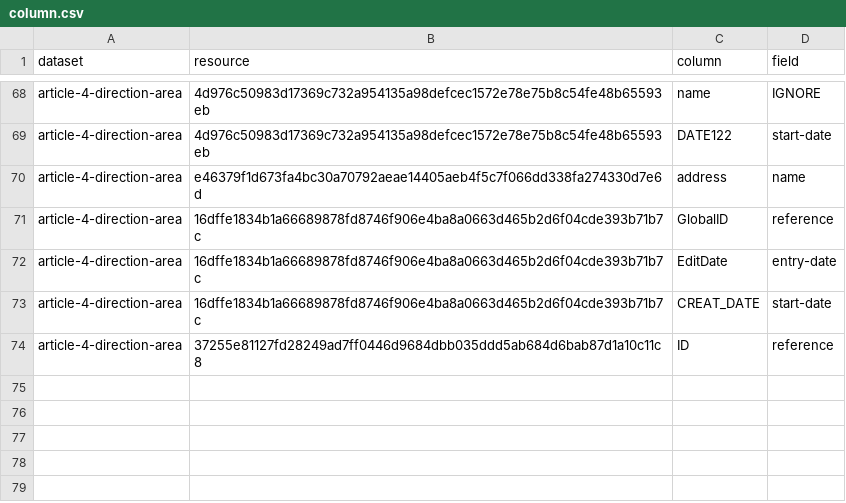
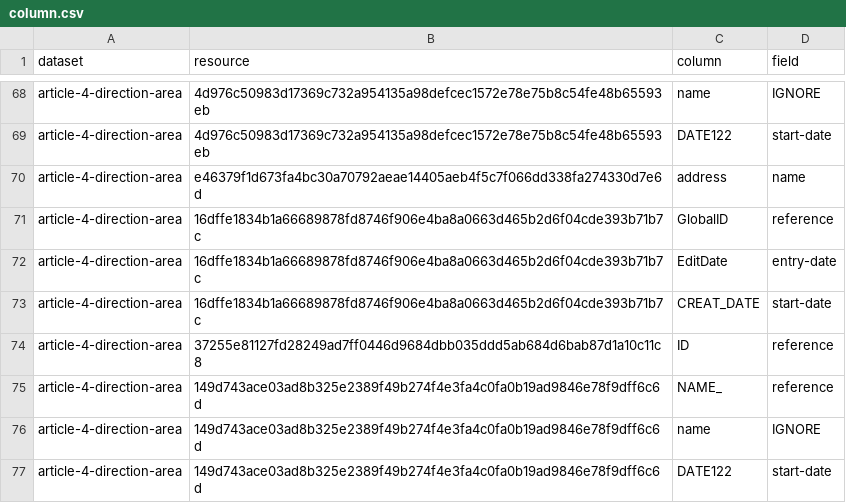
Before and after one commit to digital-land/article-4-direction-collection, a CSV file: pipeline/column.csv, drawn as a sheet; only a part is shown, gaps mark what is left out.

Commit message:
Update column.csv
Add additional changes for Medways data

```diff
--- a/pipeline/column.csv
+++ b/pipeline/column.csv
@@ -74 +74,4 @@ article-4-direction-area,16dffe1834b1a66689878fd8746f906e4ba8a0663d465b2d6f04cde
 article-4-direction-area,37255e81127fd28249ad7ff0446d9684dbb035ddd5ab684d6bab87d1a10c11c8,ID,reference
+article-4-direction-area,149d743ace03ad8b325e2389f49b274f4e3fa4c0fa0b19ad9846e78f9dff6c6d,NAME_,reference
+article-4-direction-area,149d743ace03ad8b325e2389f49b274f4e3fa4c0fa0b19ad9846e78f9dff6c6d,name,IGNORE
+article-4-direction-area,149d743ace03ad8b325e2389f49b274f4e3fa4c0fa0b19ad9846e78f9dff6c6d,DATE122,start-date
```
